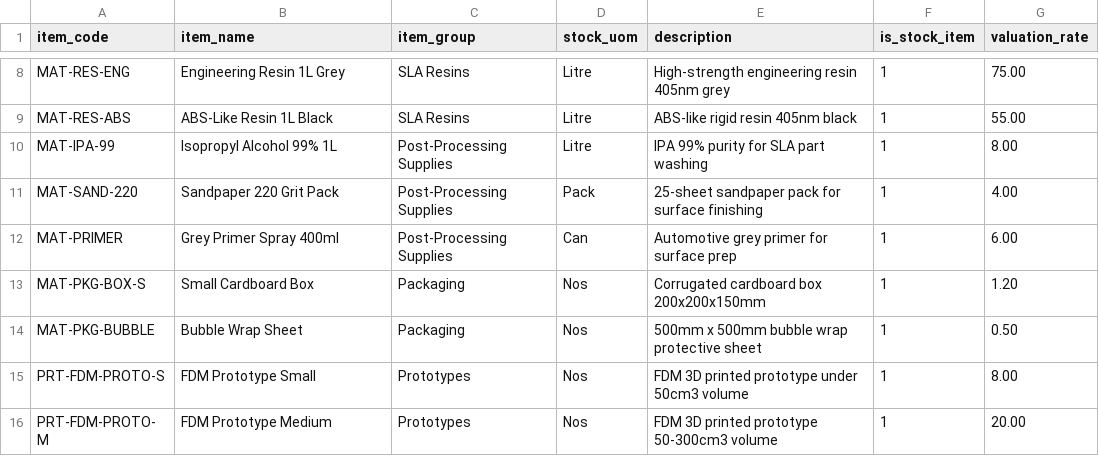
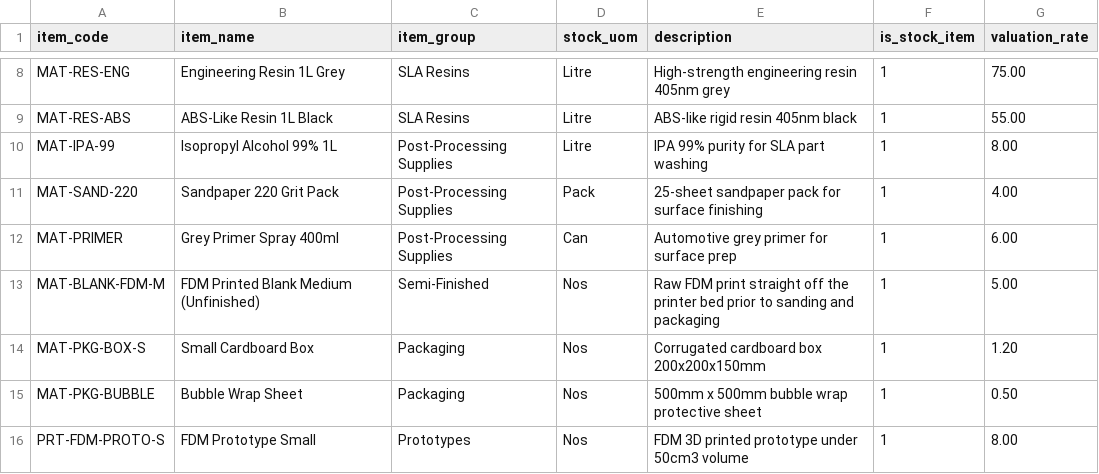
Before and after one commit to fafadiatech/demostackkit, a CSV file: industries/print3d/data/items.csv, drawn as a sheet; only a part is shown, gaps mark what is left out; the shorter side is filled out with more unchanged rows.

```diff
--- a/industries/print3d/data/items.csv
+++ b/industries/print3d/data/items.csv
@@ -12,2 +12,3 @@ MAT-SAND-220,Sandpaper 220 Grit Pack,Post-Processing Supplies,Pack,25-sheet sand
 MAT-PRIMER,Grey Primer Spray 400ml,Post-Processing Supplies,Can,Automotive grey primer for surface prep,1,6.00
+MAT-BLANK-FDM-M,FDM Printed Blank Medium (Unfinished),Semi-Finished,Nos,Raw FDM print straight off the printer bed prior to sanding and packaging,1,5.00
 MAT-PKG-BOX-S,Small Cardboard Box,Packaging,Nos,Corrugated cardboard box 200x200x150mm,1,1.20
```
Also changed, not shown: industries/crockery/data/items.csv, industries/drones/data/items.csv, 13 other files.
